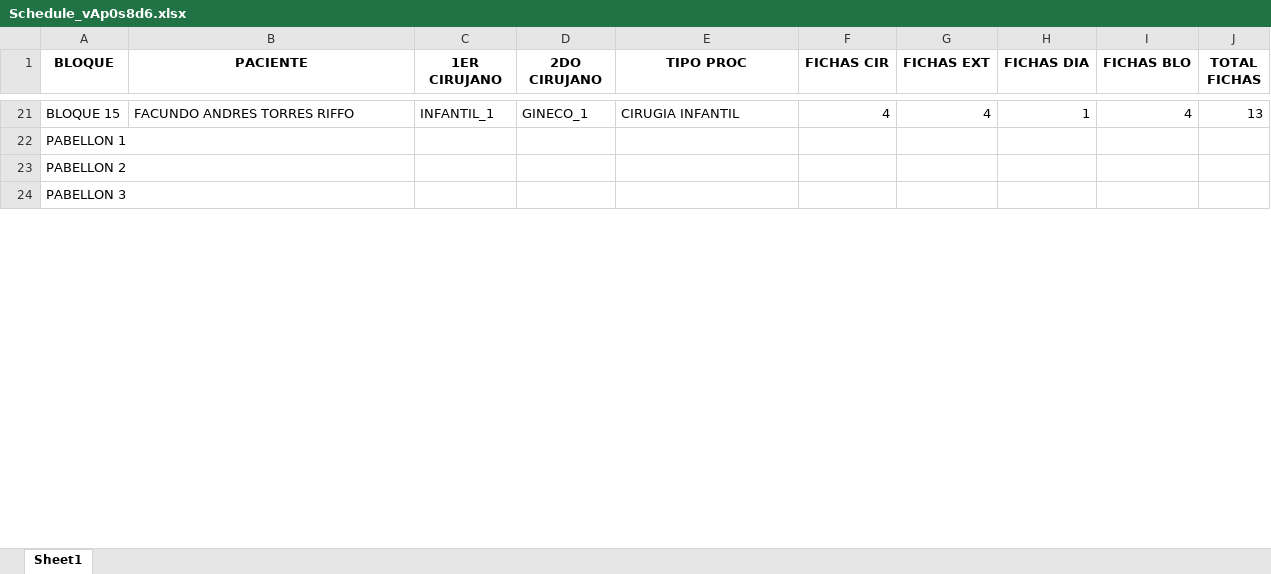
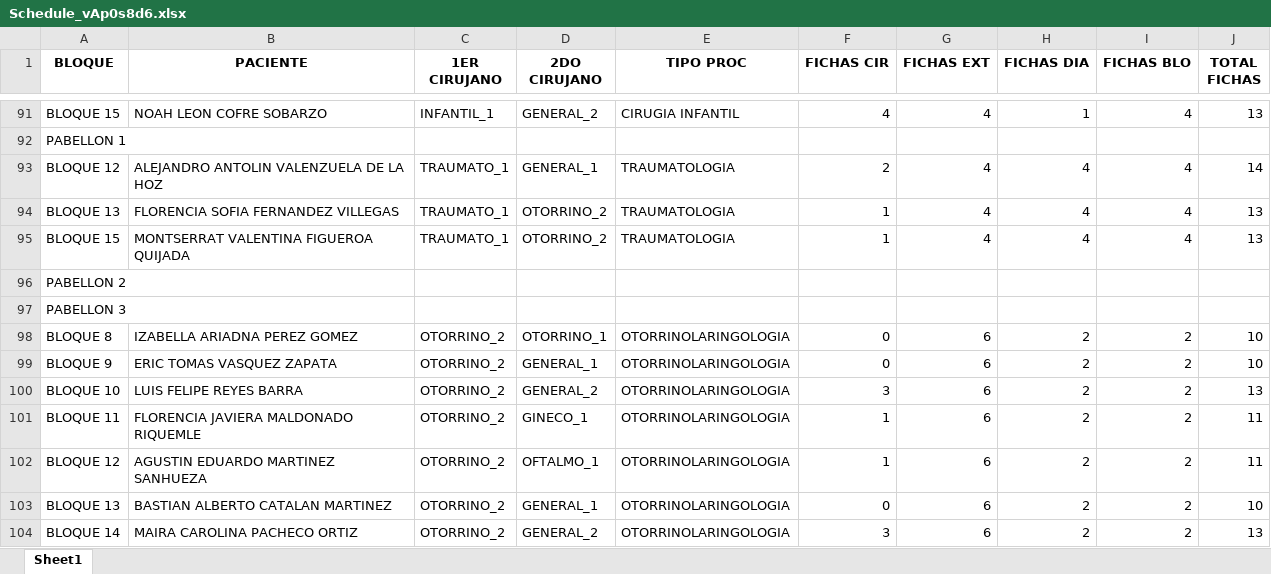
Before and after one commit to Franri3008/Tesis, an Excel workbook: Output/CPM/Schedule_vAp0s8d6.xlsx, sheet Sheet1, drawn as a sheet; only a part is shown, gaps mark what is left out; values as stored, in another font and other column widths than the file's, no borders; addresses are those after the commit; the diff covers the shown part only; the diff names each change by its address in the sheet, - before the commit and + after, or states it on an @@ line.

```diff
--- a/Output/CPM/Schedule_vAp0s8d6.xlsx (sheet Sheet1)
+++ b/Output/CPM/Schedule_vAp0s8d6.xlsx (sheet Sheet1)
-B91 (PACIENTE): FACUNDO ANDRES TORRES RIFFO
+B91 (PACIENTE): NOAH LEON COFRE SOBARZO
-D91 (2DO CIRUJANO): GINECO_1
+D91 (2DO CIRUJANO): GENERAL_2
+row 93: BLOQUE 12 | ALEJANDRO ANTOLIN VALENZUELA DE LA HOZ | TRAUMATO_1 | GENERAL_1 | TRAUMATOLOGIA | 2 | 4 | 4 | 4 | 14
+row 94: BLOQUE 13 | FLORENCIA SOFIA FERNANDEZ VILLEGAS | TRAUMATO_1 | OTORRINO_2 | TRAUMATOLOGIA | 1 | 4 | 4 | 4 | 13
+row 95: BLOQUE 15 | MONTSERRAT VALENTINA FIGUEROA QUIJADA | TRAUMATO_1 | OTORRINO_2 | TRAUMATOLOGIA | 1 | 4 | 4 | 4 | 13
+row 98: BLOQUE 8 | IZABELLA ARIADNA PEREZ GOMEZ | OTORRINO_2 | OTORRINO_1 | OTORRINOLARINGOLOGIA | 0 | 6 | 2 | 2 | 10
+row 99: BLOQUE 9 | ERIC TOMAS VASQUEZ ZAPATA | OTORRINO_2 | GENERAL_1 | OTORRINOLARINGOLOGIA | 0 | 6 | 2 | 2 | 10
+row 100: BLOQUE 10 | LUIS FELIPE REYES BARRA | OTORRINO_2 | GENERAL_2 | OTORRINOLARINGOLOGIA | 3 | 6 | 2 | 2 | 13
+row 101: BLOQUE 11 | FLORENCIA JAVIERA MALDONADO RIQUEMLE | OTORRINO_2 | GINECO_1 | OTORRINOLARINGOLOGIA | 1 | 6 | 2 | 2 | 11
+row 102: BLOQUE 12 | AGUSTIN EDUARDO MARTINEZ SANHUEZA | OTORRINO_2 | OFTALMO_1 | OTORRINOLARINGOLOGIA | 1 | 6 | 2 | 2 | 11
+row 103: BLOQUE 13 | BASTIAN ALBERTO CATALAN MARTINEZ | OTORRINO_2 | GENERAL_1 | OTORRINOLARINGOLOGIA | 0 | 6 | 2 | 2 | 10
+row 104: BLOQUE 14 | MAIRA CAROLINA PACHECO ORTIZ | OTORRINO_2 | GENERAL_2 | OTORRINOLARINGOLOGIA | 3 | 6 | 2 | 2 | 13
```
Also changed, not shown: 90 added rows and 79 edited cells elsewhere in this sheet, Output/CPM/output.xlsx, Output/output.xlsx, 6 other files.
